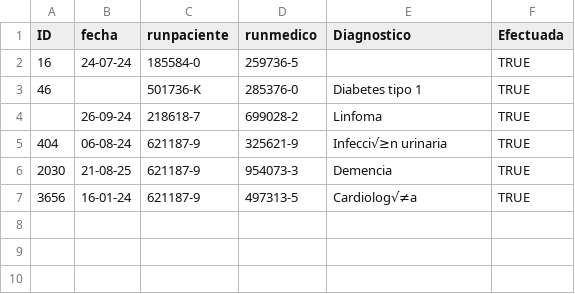
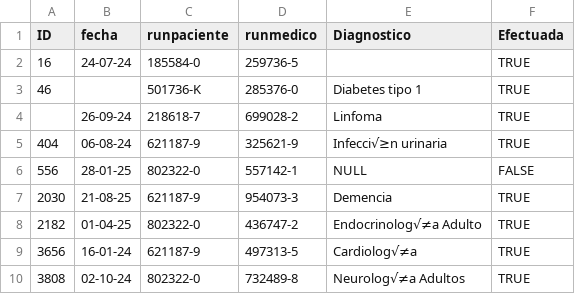
Before and after one commit to srdize3322/Proyecto-Bases-Datos, a CSV file: E3/Eliminado/Atencion_ERR.csv, drawn as a sheet; the diff names each change by its address in the sheet, - before the commit and + after, or states it on an @@ line.

```diff
--- a/E3/Eliminado/Atencion_ERR.csv
+++ b/E3/Eliminado/Atencion_ERR.csv
+row 6: 556 | 28-01-25 | 802322-0 | 557142-1 | NULL | FALSE
+row 8: 2182 | 01-04-25 | 802322-0 | 436747-2 | Endocrinolog√≠a Adulto | TRUE
+row 10: 3808 | 02-10-24 | 802322-0 | 732489-8 | Neurolog√≠a Adultos | TRUE
```
Also changed, not shown: E3/Depurado/Atencion_OK.csv, E3/Depurado/Medicamento_OK.csv, 26 other files.
